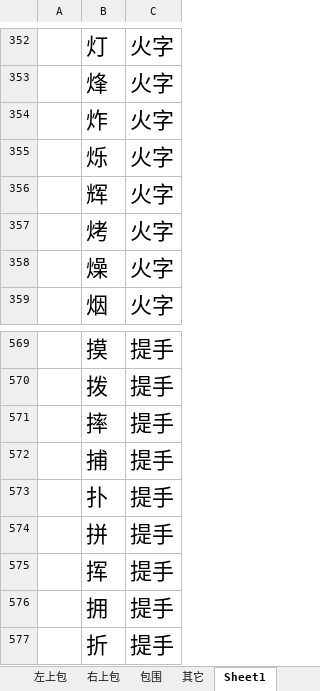
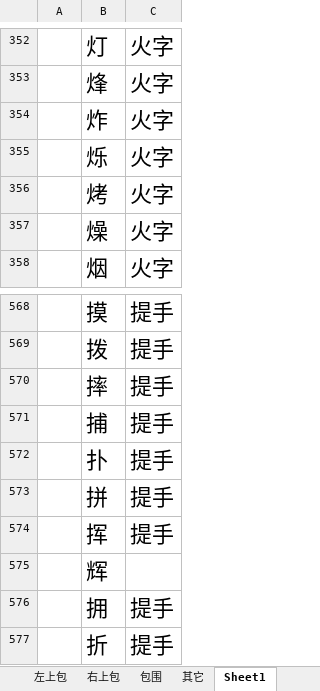
Before and after one commit to qingxue0606/-, an Excel workbook: 自定义字帖/结构分类.xlsx, sheet Sheet1, drawn as a sheet; only a part is shown, gaps mark what is left out; values as stored, in another font and other column widths than the file's, no borders; removed rows and columns are numbered as before the commit, all else as after; the diff names each change by its address in the sheet, - before the commit and + after, or states it on an @@ line.

```diff
--- a/自定义字帖/结构分类.xlsx (sheet Sheet1)
+++ b/自定义字帖/结构分类.xlsx (sheet Sheet1)
-row 356:  | 辉 | 火字
+row 575:  | 辉
```
Also changed, not shown: sheet 左右, sheet 其它, 45 other files.
